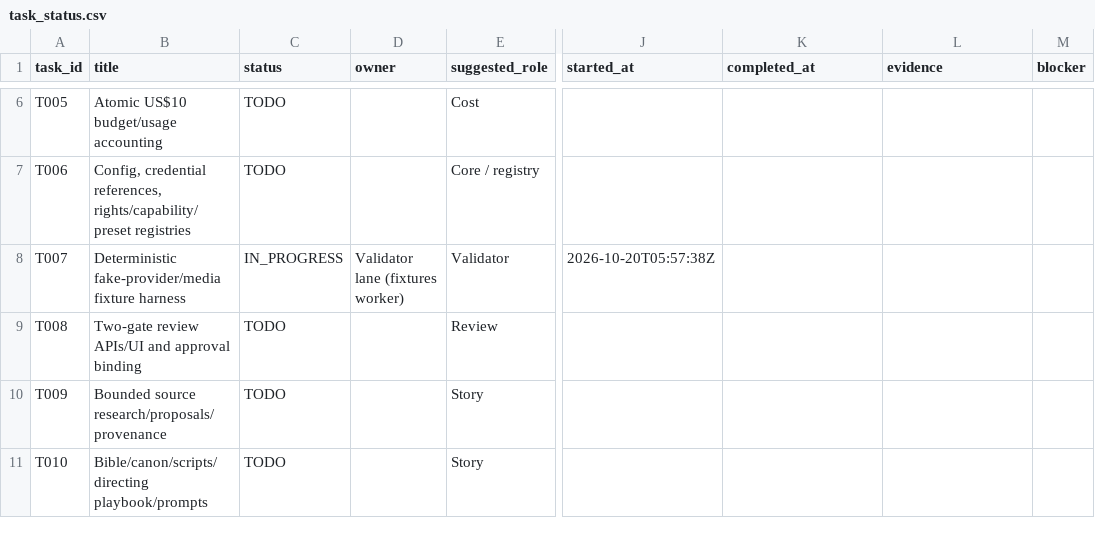
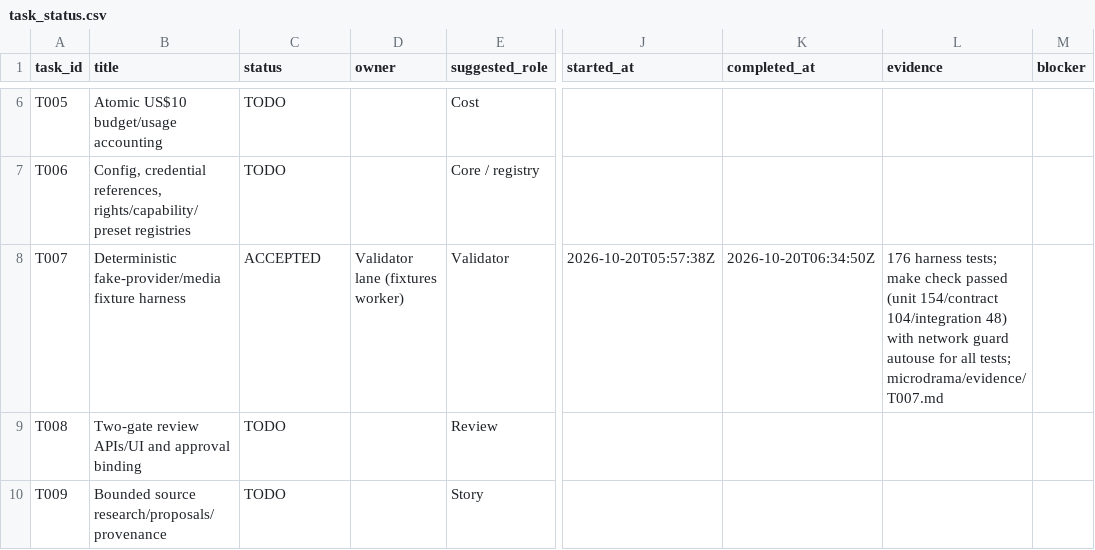
Before and after one commit to Clarenze-C/aivora-drama-box, a CSV file: docs/microdrama-system/task_status.csv, drawn as a sheet; only a part is shown, gaps mark what is left out; the shorter side is filled out with more unchanged rows; the diff names each change by its address in the sheet, - before the commit and + after, or states it on an @@ line.

```diff
--- a/docs/microdrama-system/task_status.csv
+++ b/docs/microdrama-system/task_status.csv
-C8 (status): IN_PROGRESS
+C8 (status): ACCEPTED
-K8 (completed_at): (empty)
+K8 (completed_at): 2026-10-20T06:34:50Z
-L8 (evidence): (empty)
+L8 (evidence): 176 harness tests; make check passed (unit 154/contract 104/integration 48) with network guard autouse for all tests; microdrama/evidence/T007.md
```
Also changed, not shown: 32 other files.
